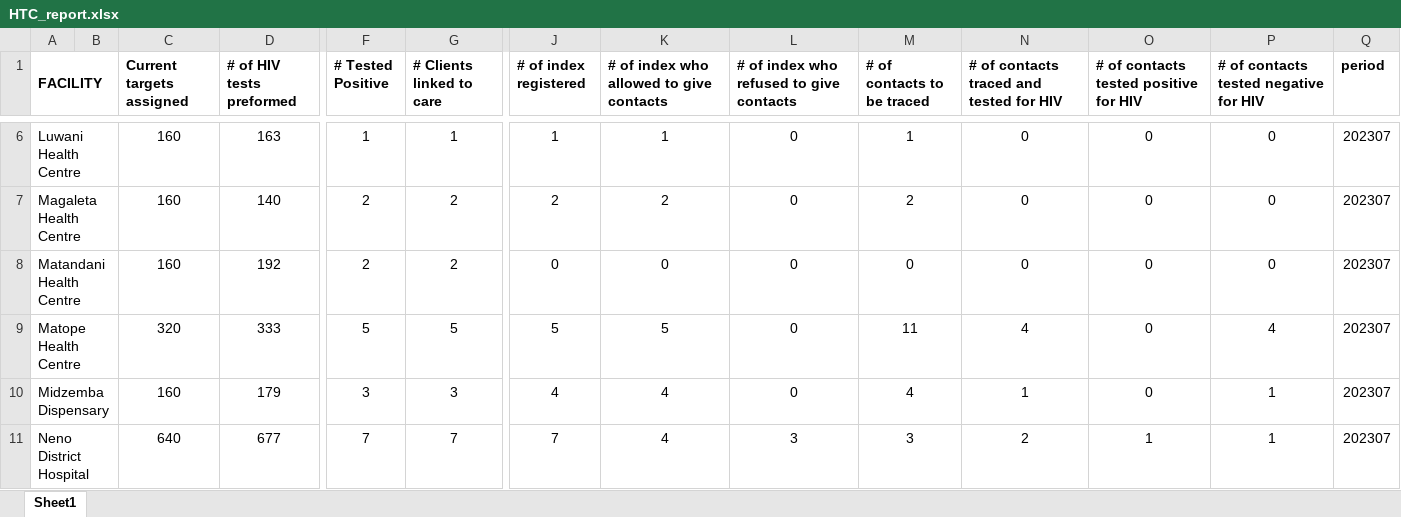
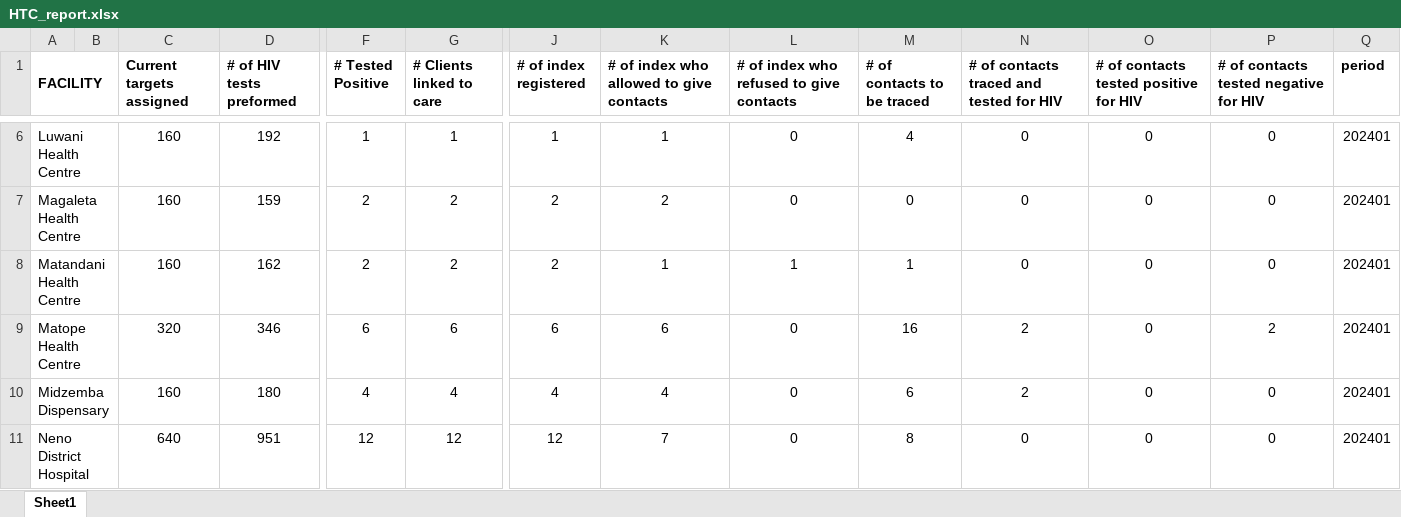
Before and after one commit to kmatiya/dhis2_excel_integrator, an Excel workbook: HTC_report.xlsx, sheet Sheet1, drawn as a sheet; only a part is shown, gaps mark what is left out; values as stored, in another font and other column widths than the file's, no borders; the diff covers the shown part only; the diff names each change by its address in the sheet, - before the commit and + after, or states it on an @@ line.

```diff
--- a/HTC_report.xlsx (sheet Sheet1)
+++ b/HTC_report.xlsx (sheet Sheet1)
-D6 (# of HIV tests preformed): 163
+D6 (# of HIV tests preformed): 192
-M6 (# of contacts to be traced): 1
+M6 (# of contacts to be traced): 4
-Q6:Q11 (period): 202307
+Q6:Q11 (period): 202401
-D7 (# of HIV tests preformed): 140
+D7 (# of HIV tests preformed): 159
-M7 (# of contacts to be traced): 2
+M7 (# of contacts to be traced): 0
-D8 (# of HIV tests preformed): 192
+D8 (# of HIV tests preformed): 162
-J8 (# of index registered): 0
+J8 (# of index registered): 2
-K8: 0
+K8: 1
-L8: 0
+L8: 1
-M8 (# of contacts to be traced): 0
+M8 (# of contacts to be traced): 1
-D9 (# of HIV tests preformed): 333
+D9 (# of HIV tests preformed): 346
-F9 (# Tested Positive): 5
+F9 (# Tested Positive): 6
-G9 (# Clients linked to care): 5
+G9 (# Clients linked to care): 6
-J9 (# of index registered): 5
+J9 (# of index registered): 6
-K9: 5
+K9: 6
-M9 (# of contacts to be traced): 11
+M9 (# of contacts to be traced): 16
-N9: 4
+N9: 2
-P9: 4
+P9: 2
-D10 (# of HIV tests preformed): 179
+D10 (# of HIV tests preformed): 180
-F10 (# Tested Positive): 3
+F10 (# Tested Positive): 4
-G10 (# Clients linked to care): 3
+G10 (# Clients linked to care): 4
-M10 (# of contacts to be traced): 4
+M10 (# of contacts to be traced): 6
-N10: 1
+N10: 2
-P10:P11: 1
+P10:P11: 0
-D11 (# of HIV tests preformed): 677
+D11 (# of HIV tests preformed): 951
-F11 (# Tested Positive): 7
+F11 (# Tested Positive): 12
-G11 (# Clients linked to care): 7
+G11 (# Clients linked to care): 12
-J11 (# of index registered): 7
+J11 (# of index registered): 12
-K11: 4
+K11: 7
-L11: 3
+L11: 0
-M11 (# of contacts to be traced): 3
+M11 (# of contacts to be traced): 8
-N11: 2
+N11: 0
-O11: 1
+O11: 0
```
Also changed, not shown: 76 edited cells and cell formats elsewhere in this sheet, formulas that keep their value, 5 other files.
